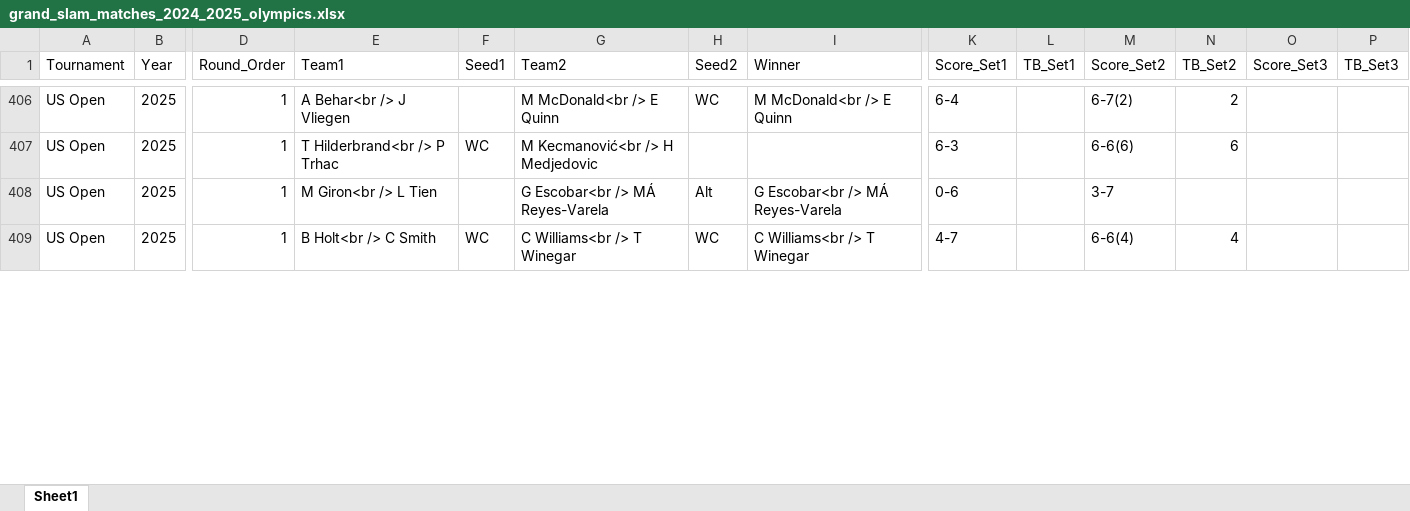
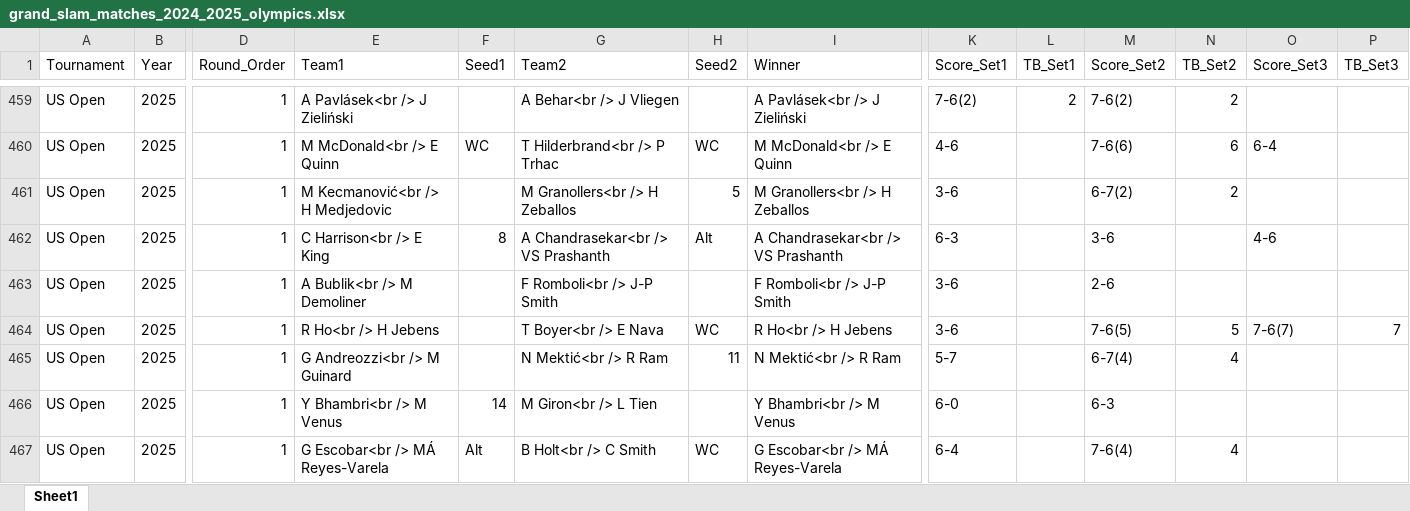
Before and after one commit to AEGDDI/tennis-homophily, an Excel workbook: data/atp/grand_slam_matches_2024_2025_olympics.xlsx, sheet Sheet1, drawn as a sheet; only a part is shown, gaps mark what is left out; values as stored, in another font and other column widths than the file's, no borders; addresses are those after the commit; rows hold the shown columns only; the diff covers the shown part only; the diff names each change by its address in the sheet, - before the commit and + after, or states it on an @@ line.

```diff
--- a/data/atp/grand_slam_matches_2024_2025_olympics.xlsx (sheet Sheet1)
+++ b/data/atp/grand_slam_matches_2024_2025_olympics.xlsx (sheet Sheet1)
-E459 (Team1): A Behar<br /> J Vliegen
+E459 (Team1): A Pavlásek<br /> J Zieliński
-G459 (Team2): M McDonald<br /> E Quinn
+G459 (Team2): A Behar<br /> J Vliegen
-H459 (Seed2): WC
+H459 (Seed2): (empty)
-I459 (Winner): M McDonald<br /> E Quinn
+I459 (Winner): A Pavlásek<br /> J Zieliński
-K459 (Score_Set1): 6-4
+K459 (Score_Set1): 7-6(2)
-L459 (TB_Set1): (empty)
+L459 (TB_Set1): 2
-M459 (Score_Set2): 6-7(2)
+M459 (Score_Set2): 7-6(2)
-E460 (Team1): T Hilderbrand<br /> P Trhac
+E460 (Team1): M McDonald<br /> E Quinn
-G460 (Team2): M Kecmanović<br /> H Medjedovic
+G460 (Team2): T Hilderbrand<br /> P Trhac
-H460 (Seed2): (empty)
+H460 (Seed2): WC
-I460 (Winner): (empty)
+I460 (Winner): M McDonald<br /> E Quinn
-K460 (Score_Set1): 6-3
+K460 (Score_Set1): 4-6
-M460 (Score_Set2): 6-6(6)
+M460 (Score_Set2): 7-6(6)
-O460 (Score_Set3): (empty)
+O460 (Score_Set3): 6-4
+row 461: US Open | 2025 | 1 | M Kecmanović<br /> H Medjedovic |  | M Granollers<br /> H Zeballos | 5 | M Granollers<br /> H Zeballos | 3-6 |  | 6-7(2) | 2
-E462 (Team1): M Giron<br /> L Tien
+E462 (Team1): C Harrison<br /> E King
-F462 (Seed1): (empty)
+F462 (Seed1): 8
-G462 (Team2): G Escobar<br /> MÁ Reyes-Varela
+G462 (Team2): A Chandrasekar<br /> VS Prashanth
-I462 (Winner): G Escobar<br /> MÁ Reyes-Varela
+I462 (Winner): A Chandrasekar<br /> VS Prashanth
-K462 (Score_Set1): 0-6
+K462 (Score_Set1): 6-3
-M462 (Score_Set2): 3-7
+M462 (Score_Set2): 3-6
-O462 (Score_Set3): (empty)
+O462 (Score_Set3): 4-6
+row 463: US Open | 2025 | 1 | A Bublik<br /> M Demoliner |  | F Romboli<br /> J-P Smith |  | F Romboli<br /> J-P Smith | 3-6 |  | 2-6
+row 464: US Open | 2025 | 1 | R Ho<br /> H Jebens |  | T Boyer<br /> E Nava | WC | R Ho<br /> H Jebens | 3-6 |  | 7-6(5) | 5 | 7-6(7) | 7
+row 465: US Open | 2025 | 1 | G Andreozzi<br /> M Guinard |  | N Mektić<br /> R Ram | 11 | N Mektić<br /> R Ram | 5-7 |  | 6-7(4) | 4
+row 466: US Open | 2025 | 1 | Y Bhambri<br /> M Venus | 14 | M Giron<br /> L Tien |  | Y Bhambri<br /> M Venus | 6-0 |  | 6-3
-E467 (Team1): B Holt<br /> C Smith
+E467 (Team1): G Escobar<br /> MÁ Reyes-Varela
-F467 (Seed1): WC
+F467 (Seed1): Alt
-G467 (Team2): C Williams<br /> T Winegar
+G467 (Team2): B Holt<br /> C Smith
-I467 (Winner): C Williams<br /> T Winegar
+I467 (Winner): G Escobar<br /> MÁ Reyes-Varela
-K467 (Score_Set1): 4-7
+K467 (Score_Set1): 6-4
-M467 (Score_Set2): 6-6(4)
+M467 (Score_Set2): 7-6(4)
```
Also changed, not shown: 83 added rows and 123 edited cells elsewhere in this sheet, 9 other files.
